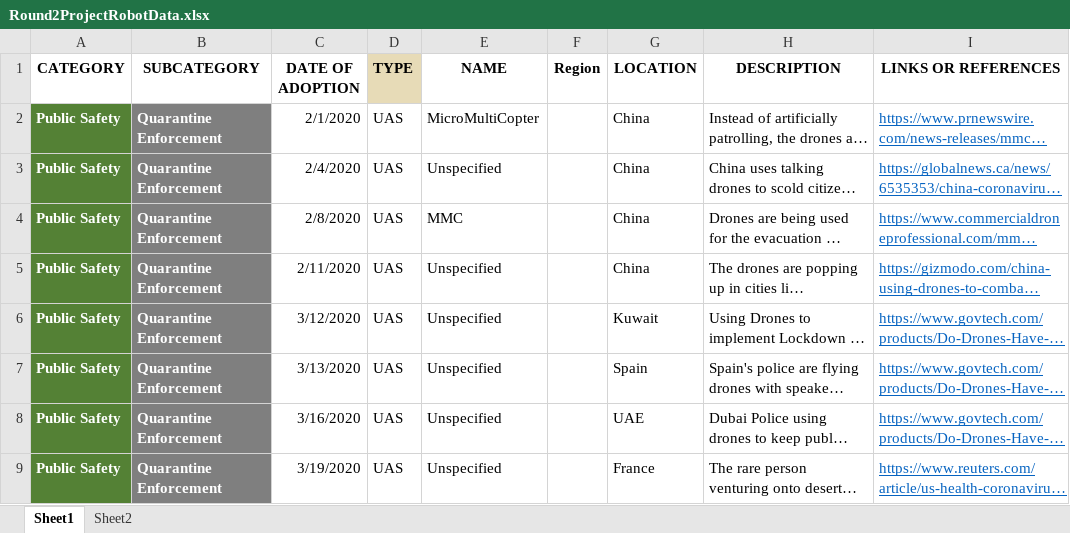
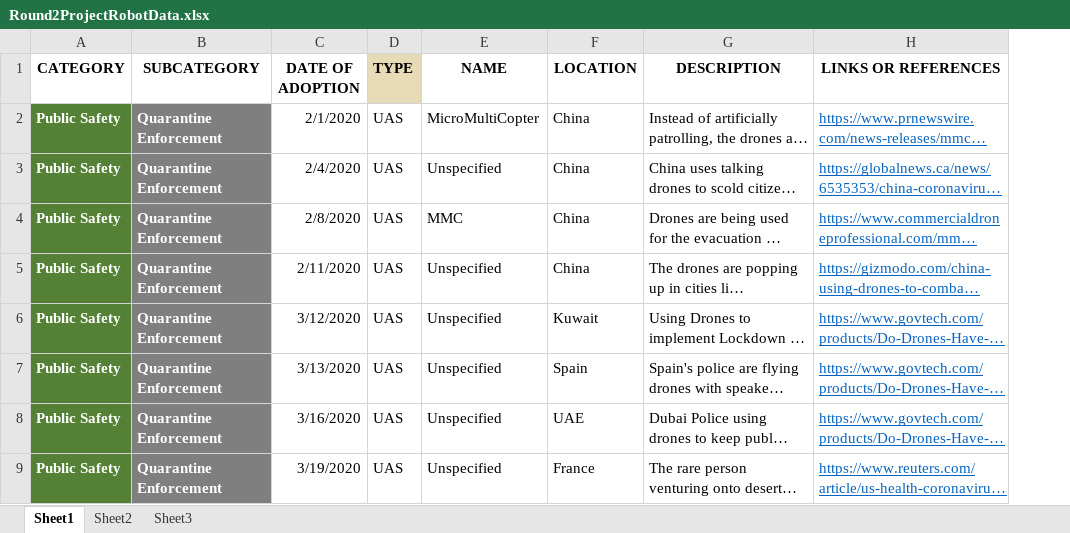
Before and after one commit to SergioMEV/Robot_App, an Excel workbook: data/Round2ProjectRobotData.xlsx, sheet Sheet1, drawn as a sheet; only a part is shown; long unchanged cells end in …; values as stored, in another font and other column widths than the file's, no borders; the diff names each change by its address in the sheet, - before the commit and + after, or states it on an @@ line.

```diff
--- a/data/Round2ProjectRobotData.xlsx (sheet Sheet1)
+++ b/data/Round2ProjectRobotData.xlsx (sheet Sheet1)
+sheet tab: Sheet3
-column F (Region), empty
```
Also changed, not shown: formulas that keep their value, 2 other files.
